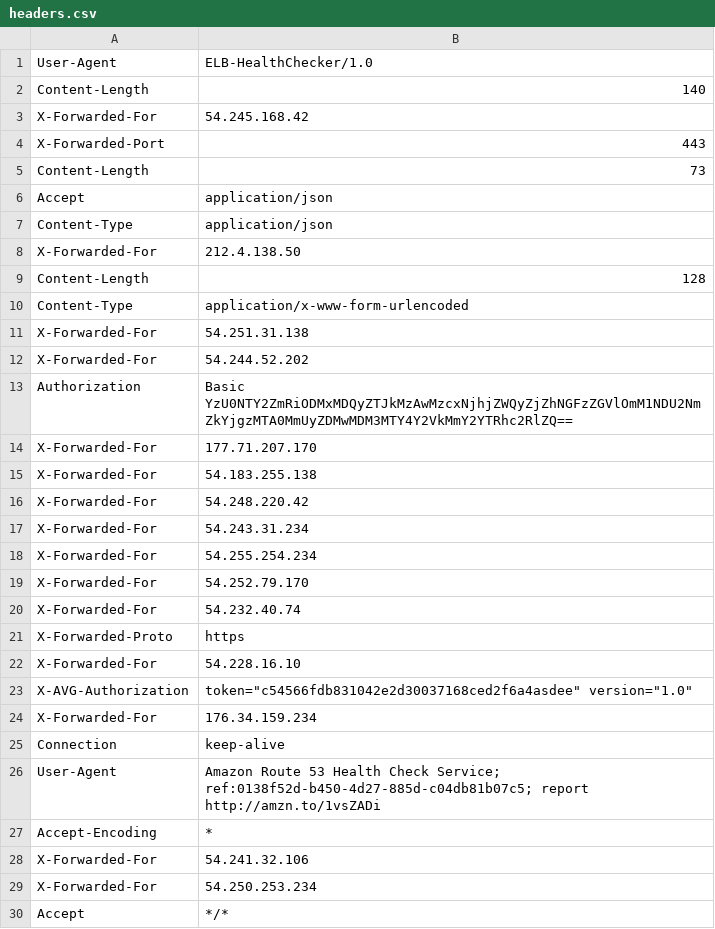
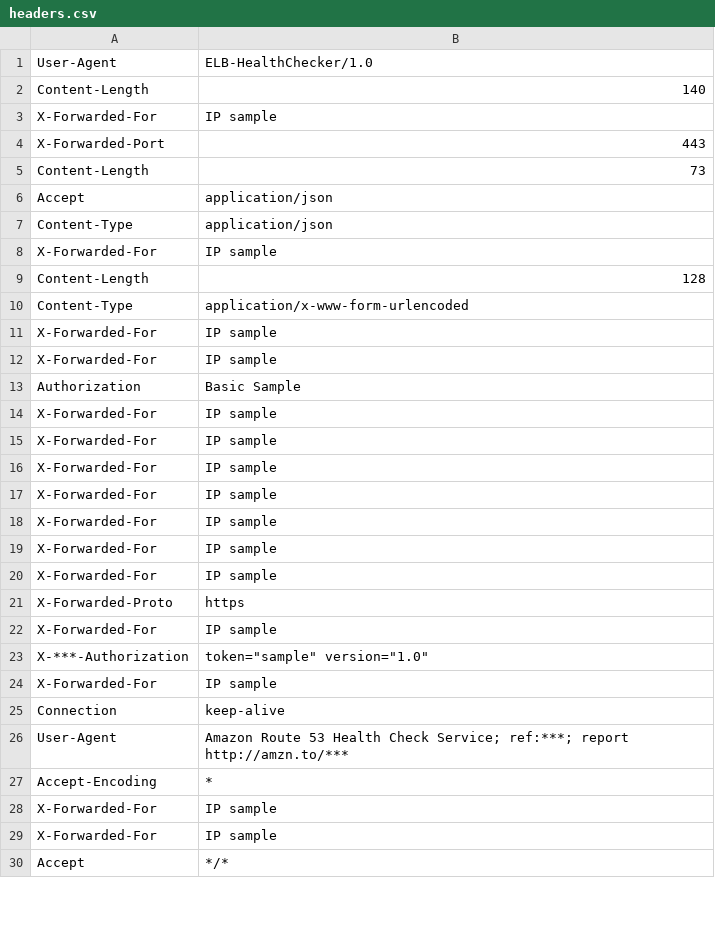
Before and after one commit to m-mato/dp, a CSV file: ufoo/utils/headers.csv, drawn as a sheet; only a part is shown; the diff covers the shown part only.

```diff
--- a/ufoo/utils/headers.csv
+++ b/ufoo/utils/headers.csv
@@ -2,3 +2,3 @@ User-Agent,ELB-HealthChecker/1.0
 Content-Length,140
-X-Forwarded-For,54.245.168.42
+X-Forwarded-For,IP sample
 X-Forwarded-Port,443
@@ -7,24 +7,24 @@ Accept,application/json
 Content-Type,application/json
-X-Forwarded-For,212.4.138.50
+X-Forwarded-For,IP sample
 Content-Length,128
 Content-Type,application/x-www-form-urlencoded
-X-Forwarded-For,54.251.31.138
-X-Forwarded-For,54.244.52.202
-Authorization,Basic YzU0NTY2ZmRiODMxMDQyZTJkMzAwMzcxNjhjZWQyZjZhNGFzZGVlOmM1NDU2NmZkYjgzMTA0MmUyZDMwMDM3MTY4Y2VkMmY2YTRhc2RlZQ==
-X-Forwarded-For,177.71.207.170
-X-Forwarded-For,54.183.255.138
-X-Forwarded-For,54.248.220.42
-X-Forwarded-For,54.243.31.234
-X-Forwarded-For,54.255.254.234
-X-Forwarded-For,54.252.79.170
-X-Forwarded-For,54.232.40.74
+X-Forwarded-For,IP sample
+X-Forwarded-For,IP sample
+Authorization,Basic Sample
+X-Forwarded-For,IP sample
+X-Forwarded-For,IP sample
+X-Forwarded-For,IP sample
+X-Forwarded-For,IP sample
+X-Forwarded-For,IP sample
+X-Forwarded-For,IP sample
+X-Forwarded-For,IP sample
 X-Forwarded-Proto,https
-X-Forwarded-For,54.228.16.10
-X-AVG-Authorization,"token=""c54566fdb831042e2d30037168ced2f6a4asdee"" version=""1.0"""
-X-Forwarded-For,176.34.159.234
+X-Forwarded-For,IP sample
+X-***-Authorization,"token=""sample"" version=""1.0"""
+X-Forwarded-For,IP sample
 Connection,keep-alive
-User-Agent,Amazon Route 53 Health Check Service; ref:0138f52d-b450-4d27-885d-c04db81b07c5; report http://amzn.to/1vsZADi
+User-Agent,Amazon Route 53 Health Check Service; ref:***; report http://amzn.to/***
 Accept-Encoding,*
-X-Forwarded-For,54.241.32.106
-X-Forwarded-For,54.250.253.234
+X-Forwarded-For,IP sample
+X-Forwarded-For,IP sample
 Accept,*/*
```
Also changed, not shown: 3 edited cells elsewhere in this file, 9 other files.
